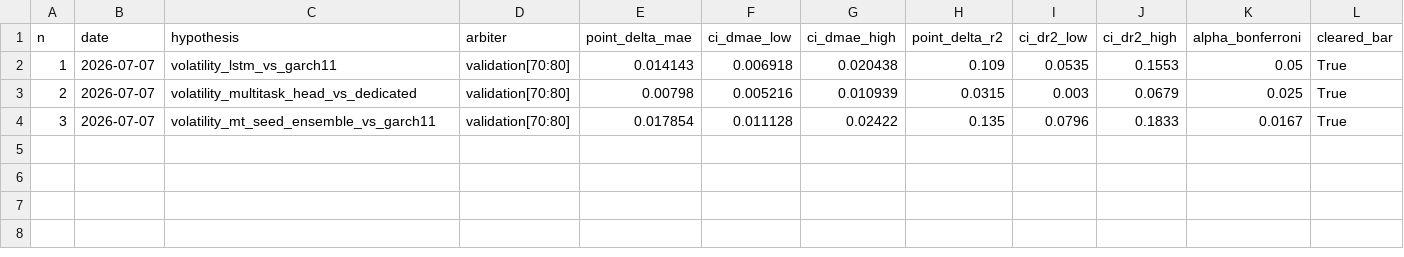
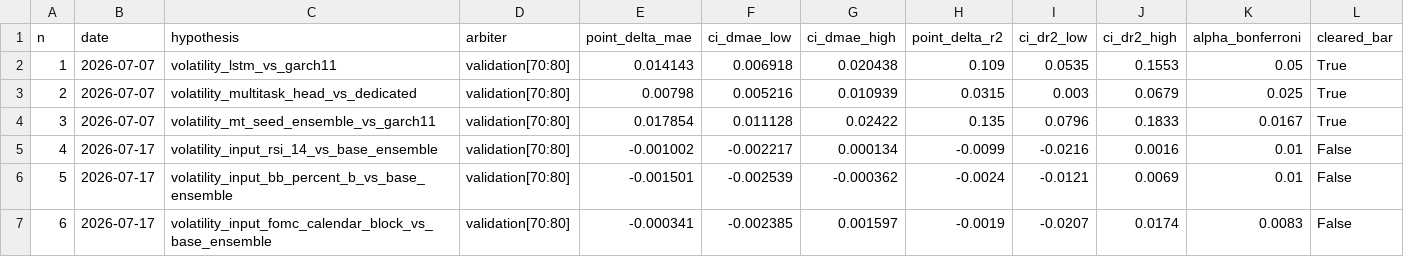
Before and after one commit to velizarMitov/EURUSD-prophet, a CSV file: results/volatility_hypothesis_log.csv, drawn as a sheet; only a part is shown; rows hold the shown columns only; the diff names each change by its address in the sheet, - before the commit and + after, or states it on an @@ line.

Commit message:
Add FOMC calendar features and associated tests
- Implemented FOMC meeting-day calendar features in `src/fomc_calendar.py`, including functions to fetch and parse historical meeting dates.
- Added tests for FOMC calendar features to ensure correct functionality and integration with existing features.
- Created new CSV files for FOMC dates and feature addition validation results.
- Updated unit tests to include synthetic data generation for volatility candidate features, ensuring no lookahead bias.
- Added regression tests to verify the behavior of H1 inference and caching mechanisms.

```diff
--- a/results/volatility_hypothesis_log.csv
+++ b/results/volatility_hypothesis_log.csv
+row 5: 4 | 2026-07-17 | volatility_input_rsi_14_vs_base_ensemble | validation[70:80] | -0.001002 | -0.002217 | 0.000134 | -0.0099 | -0.0216 | 0.0016 | 0.01 | False
+row 6: 5 | 2026-07-17 | volatility_input_bb_percent_b_vs_base_ensemble | validation[70:80] | -0.001501 | -0.002539 | -0.000362 | -0.0024 | -0.0121 | 0.0069 | 0.01 | False
+row 7: 6 | 2026-07-17 | volatility_input_fomc_calendar_block_vs_base_ensemble | validation[70:80] | -0.000341 | -0.002385 | 0.001597 | -0.0019 | -0.0207 | 0.0174 | 0.0083 | False
```
Also changed, not shown: results/feature_hypothesis_log.csv, results/policy_rate_differential.csv, 38 other files.
